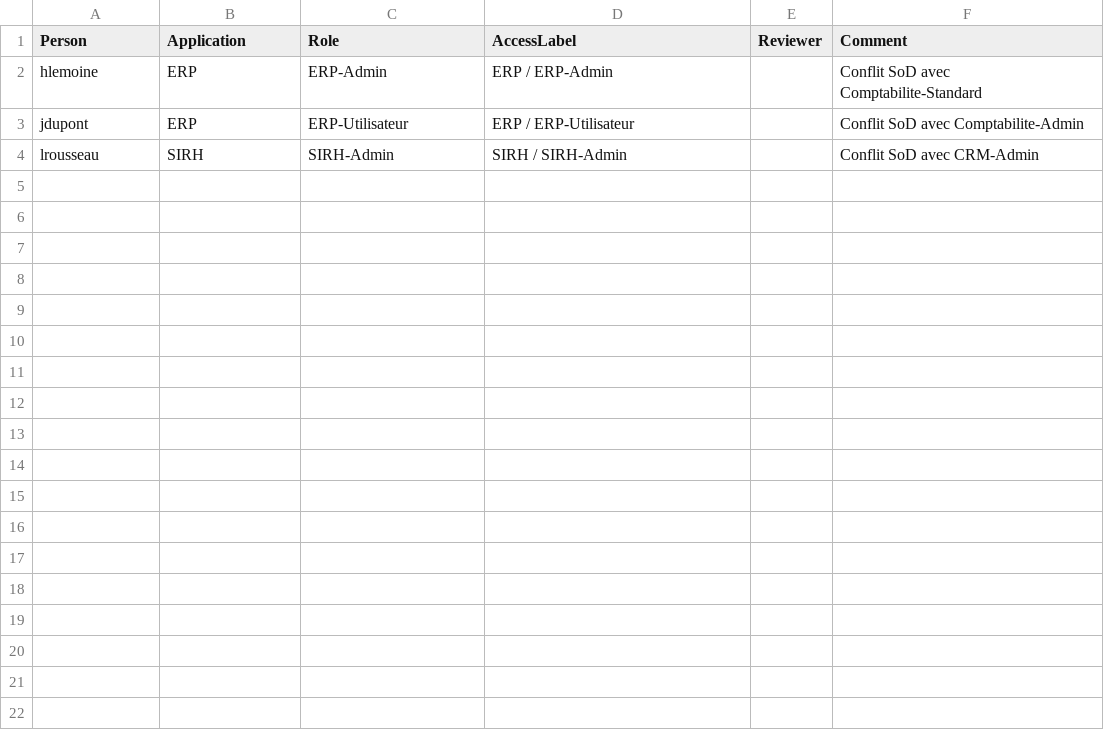
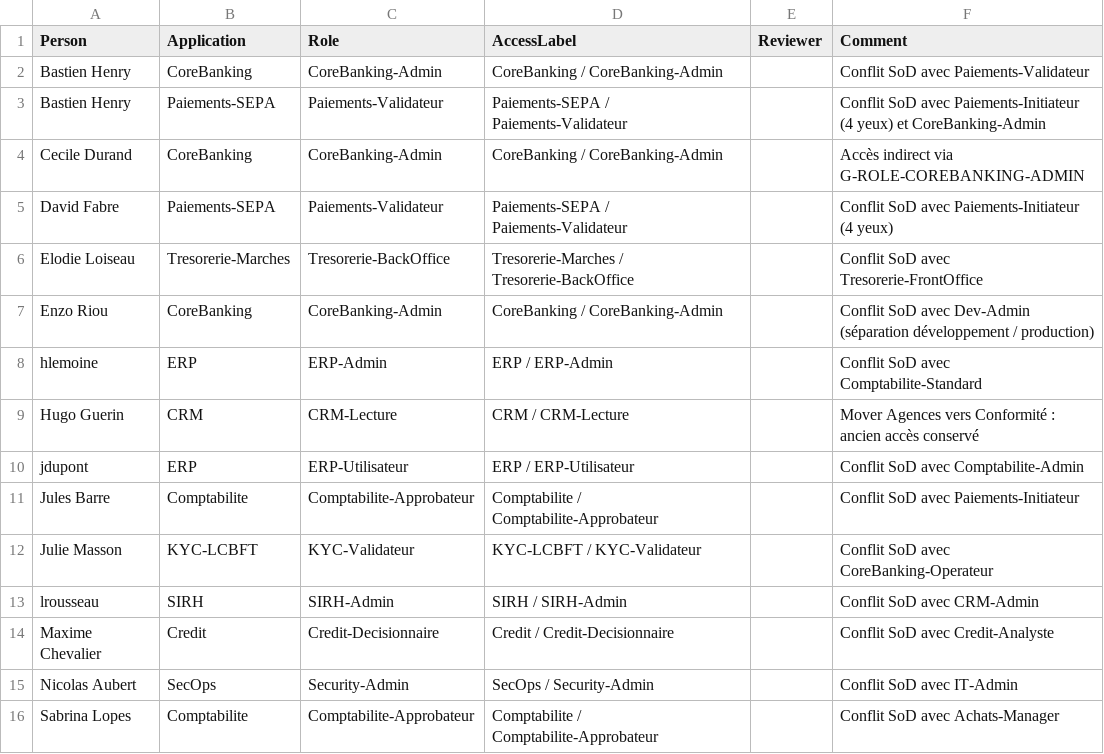
Before and after one commit to Anne-LaureS/IAM-Access-Recertification, a CSV file: Remediation_Actions.csv, drawn as a sheet.

Commit message:
Rejoue l'exemple de bout en bout sur le lab AD enrichi (20 applications, 92 personnes)
14 violations SoD, 24 candidats rôles alibi, 4 cumuls d'admins, campagne de 166 lignes
(15 révocations). Règles SoD bancaires ajoutées. Captures de la campagne remplacées.

```diff
--- a/Remediation_Actions.csv
+++ b/Remediation_Actions.csv
@@ -1,4 +1,16 @@
 "Person","Application","Role","AccessLabel","Reviewer","Comment"
+"Bastien Henry","CoreBanking","CoreBanking-Admin","CoreBanking / CoreBanking-Admin","","Conflit SoD avec Paiements-Validateur"
+"Bastien Henry","Paiements-SEPA","Paiements-Validateur","Paiements-SEPA / Paiements-Validateur","","Conflit SoD avec Paiements-Initiateur (4 yeux) et CoreBanking-Admin"
+"Cecile Durand","CoreBanking","CoreBanking-Admin","CoreBanking / CoreBanking-Admin","","Accès indirect via G-ROLE-COREBANKING-ADMIN"
+"David Fabre","Paiements-SEPA","Paiements-Validateur","Paiements-SEPA / Paiements-Validateur","","Conflit SoD avec Paiements-Initiateur (4 yeux)"
+"Elodie Loiseau","Tresorerie-Marches","Tresorerie-BackOffice","Tresorerie-Marches / Tresorerie-BackOffice","","Conflit SoD avec Tresorerie-FrontOffice"
+"Enzo Riou","CoreBanking","CoreBanking-Admin","CoreBanking / CoreBanking-Admin","","Conflit SoD avec Dev-Admin (séparation développement / production)"
 "hlemoine","ERP","ERP-Admin","ERP / ERP-Admin","","Conflit SoD avec Comptabilite-Standard"
+"Hugo Guerin","CRM","CRM-Lecture","CRM / CRM-Lecture","","Mover Agences vers Conformité : ancien accès conservé"
 "jdupont","ERP","ERP-Utilisateur","ERP / ERP-Utilisateur","","Conflit SoD avec Comptabilite-Admin"
+"Jules Barre","Comptabilite","Comptabilite-Approbateur","Comptabilite / Comptabilite-Approbateur","","Conflit SoD avec Paiements-Initiateur"
+"Julie Masson","KYC-LCBFT","KYC-Validateur","KYC-LCBFT / KYC-Validateur","","Conflit SoD avec CoreBanking-Operateur"
 "lrousseau","SIRH","SIRH-Admin","SIRH / SIRH-Admin","","Conflit SoD avec CRM-Admin"
+"Maxime Chevalier","Credit","Credit-Decisionnaire","Credit / Credit-Decisionnaire","","Conflit SoD avec Credit-Analyste"
+"Nicolas Aubert","SecOps","Security-Admin","SecOps / Security-Admin","","Conflit SoD avec IT-Admin"
+"Sabrina Lopes","Comptabilite","Comptabilite-Approbateur","Comptabilite / Comptabilite-Approbateur","","Conflit SoD avec Achats-Manager"
```
Also changed, not shown: Alibi_Roles_Candidates.csv, Candidate_SoD_Rules_Evidence.csv, 10 other files.
